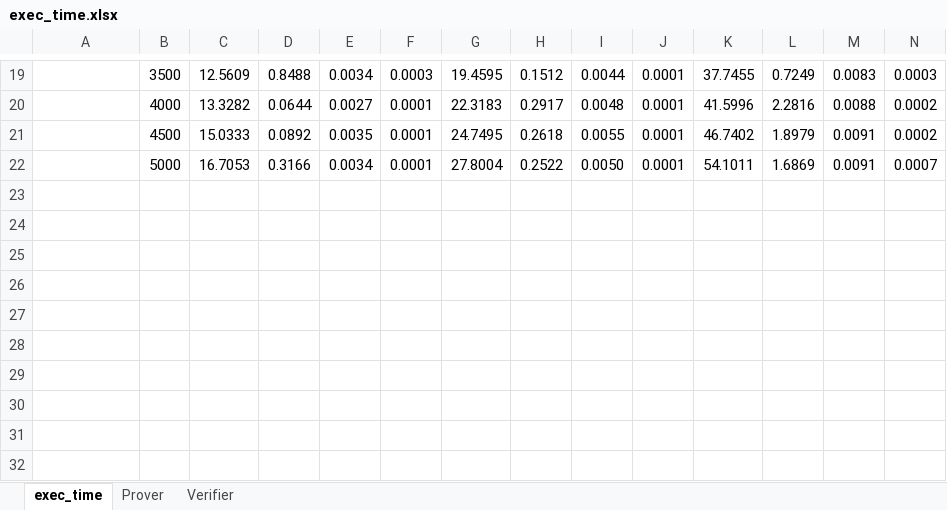
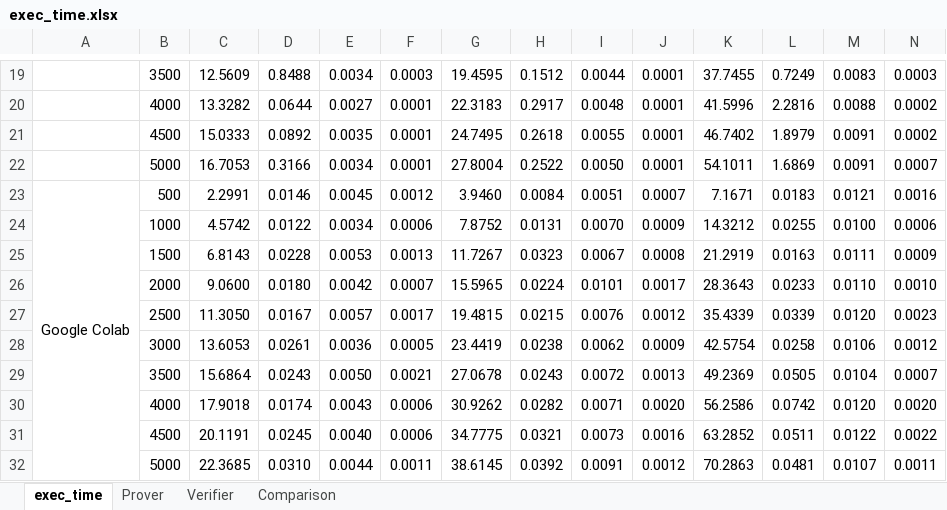
Before and after one commit to clcert/vdf, an Excel workbook: results/exec_time.xlsx, sheet exec_time, drawn as a sheet; only a part is shown, gaps mark what is left out; values as stored, in another font and other column widths than the file's, no borders; the diff names each change by its address in the sheet, - before the commit and + after, or states it on an @@ line.

Commit message:
Colab times added

```diff
--- a/results/exec_time.xlsx (sheet exec_time)
+++ b/results/exec_time.xlsx (sheet exec_time)
+sheet tab: Comparison
+row 23: Google Colab | 500 | 2.2991 | 0.0146 | 0.0045 | 0.0012 | 3.9460 | 0.0084 | 0.0051 | 0.0007 | 7.1671 | 0.0183 | 0.0121 | 0.0016
+row 24:  | 1000 | 4.5742 | 0.0122 | 0.0034 | 0.0006 | 7.8752 | 0.0131 | 0.0070 | 0.0009 | 14.3212 | 0.0255 | 0.0100 | 0.0006
+row 25:  | 1500 | 6.8143 | 0.0228 | 0.0053 | 0.0013 | 11.7267 | 0.0323 | 0.0067 | 0.0008 | 21.2919 | 0.0163 | 0.0111 | 0.0009
+row 26:  | 2000 | 9.0600 | 0.0180 | 0.0042 | 0.0007 | 15.5965 | 0.0224 | 0.0101 | 0.0017 | 28.3643 | 0.0233 | 0.0110 | 0.0010
+row 27:  | 2500 | 11.3050 | 0.0167 | 0.0057 | 0.0017 | 19.4815 | 0.0215 | 0.0076 | 0.0012 | 35.4339 | 0.0339 | 0.0120 | 0.0023
+row 28:  | 3000 | 13.6053 | 0.0261 | 0.0036 | 0.0005 | 23.4419 | 0.0238 | 0.0062 | 0.0009 | 42.5754 | 0.0258 | 0.0106 | 0.0012
+row 29:  | 3500 | 15.6864 | 0.0243 | 0.0050 | 0.0021 | 27.0678 | 0.0243 | 0.0072 | 0.0013 | 49.2369 | 0.0505 | 0.0104 | 0.0007
+row 30:  | 4000 | 17.9018 | 0.0174 | 0.0043 | 0.0006 | 30.9262 | 0.0282 | 0.0071 | 0.0020 | 56.2586 | 0.0742 | 0.0120 | 0.0020
+row 31:  | 4500 | 20.1191 | 0.0245 | 0.0040 | 0.0006 | 34.7775 | 0.0321 | 0.0073 | 0.0016 | 63.2852 | 0.0511 | 0.0122 | 0.0022
+row 32:  | 5000 | 22.3685 | 0.0310 | 0.0044 | 0.0011 | 38.6145 | 0.0392 | 0.0091 | 0.0012 | 70.2863 | 0.0481 | 0.0107 | 0.0011
```
Also changed, not shown: charts or pictures, 5 other files.
